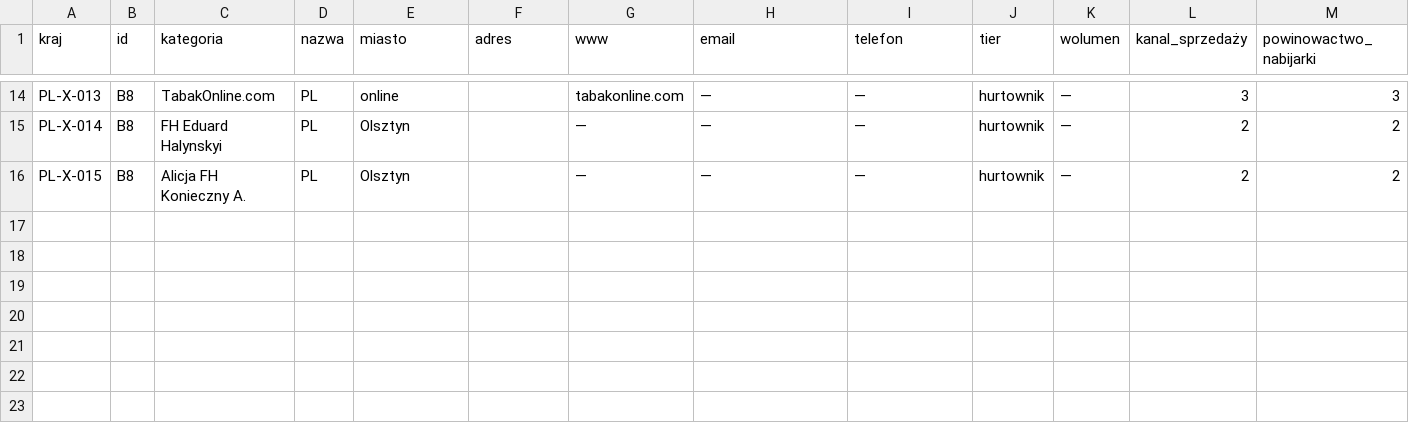
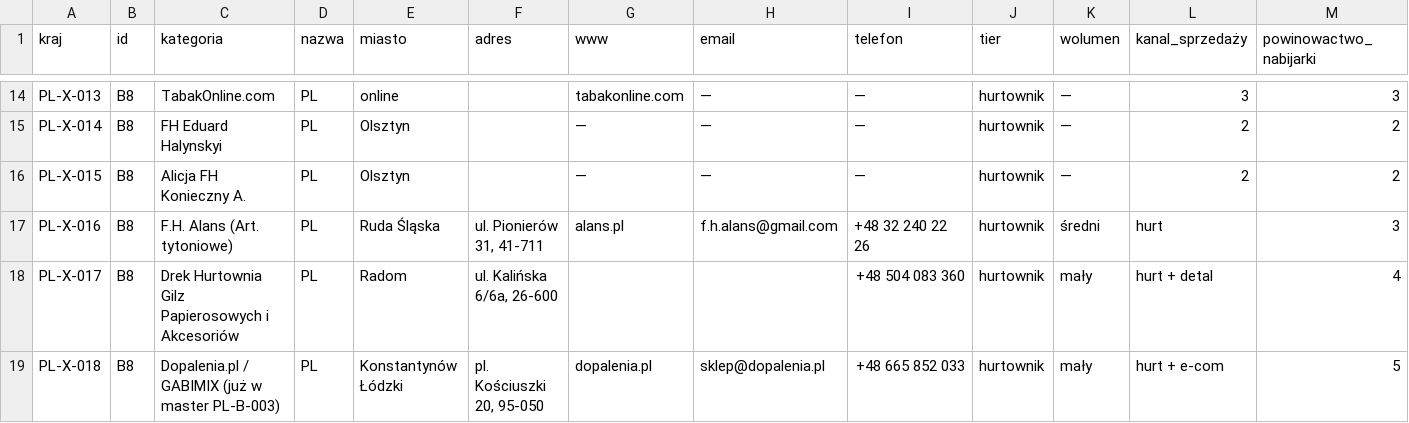
Before and after one commit to ng-net/billszuka, a CSV file: data/Polska/extra-leads-PL.csv, drawn as a sheet; only a part is shown, gaps mark what is left out; rows hold the shown columns only; the diff names each change by its address in the sheet, - before the commit and + after, or states it on an @@ line.

```diff
--- a/data/Polska/extra-leads-PL.csv
+++ b/data/Polska/extra-leads-PL.csv
+row 17: PL-X-016 | B8 | F.H. Alans (Art. tytoniowe) | PL | Ruda Śląska | ul. Pionierów 31, 41-711 | alans.pl | f.h.alans@gmail.com | +48 32 240 22 26 | hurtownik | średni | hurt | 3
+row 18: PL-X-017 | B8 | Drek Hurtownia Gilz Papierosowych i Akcesoriów | PL | Radom | ul. Kalińska 6/6a, 26-600 |  |  | +48 504 083 360 | hurtownik | mały | hurt + detal | 4
+row 19: PL-X-018 | B8 | Dopalenia.pl / GABIMIX (już w master PL-B-003) | PL | Konstantynów Łódzki | pl. Kościuszki 20, 95-050 | dopalenia.pl | sklep@dopalenia.pl | +48 665 852 033 | hurtownik | mały | hurt + e-com | 5
```
Also changed, not shown: 2 other files.
